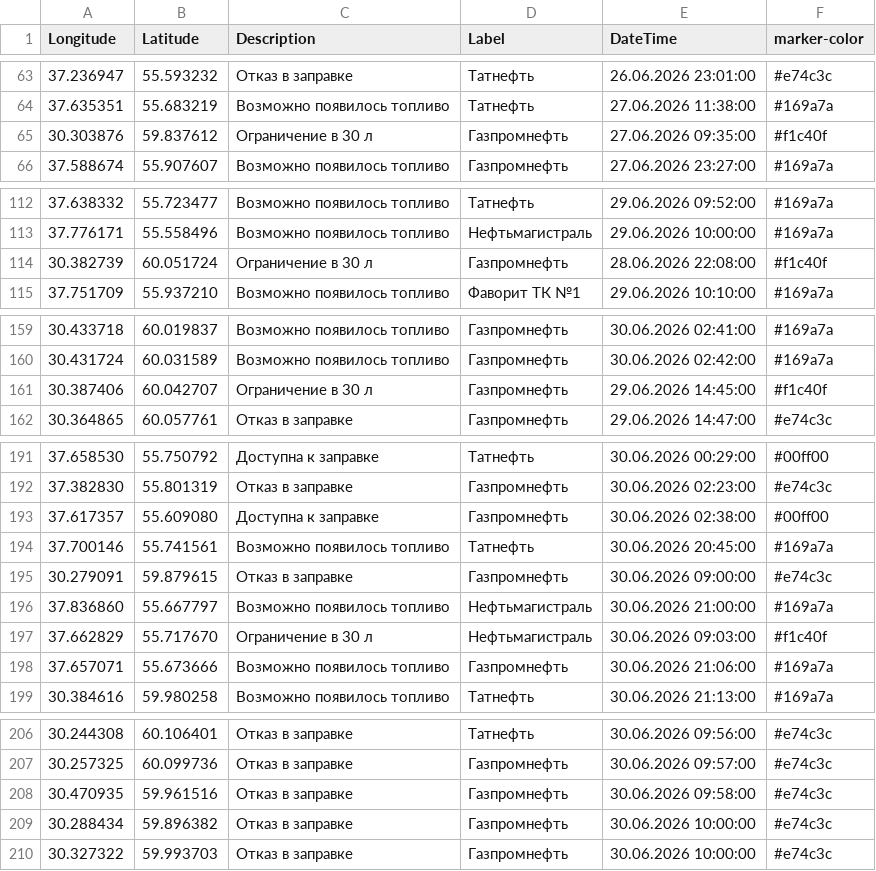
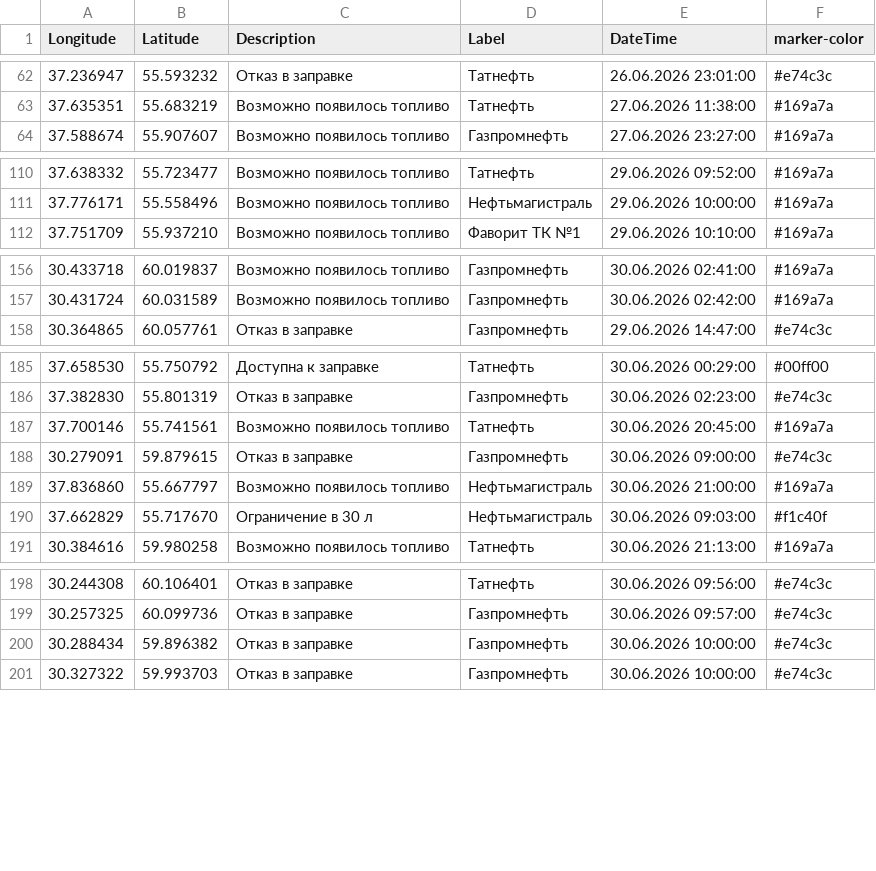
Before and after one commit to ProilKarpenko/Proil_AZS, a CSV file: data.csv, drawn as a sheet; only a part is shown, gaps mark what is left out; removed rows and columns are numbered as before the commit, all else as after; the diff covers the shown part only; the diff names each change by its address in the sheet, - before the commit and + after, or states it on an @@ line.

```diff
--- a/data.csv
+++ b/data.csv
-row 65: 30.303876 | 59.837612 | Ограничение в 30 л | Газпромнефть | 27.06.2026 09:35:00 | #f1c40f
-row 114: 30.382739 | 60.051724 | Ограничение в 30 л | Газпромнефть | 28.06.2026 22:08:00 | #f1c40f
-row 161: 30.387406 | 60.042707 | Ограничение в 30 л | Газпромнефть | 29.06.2026 14:45:00 | #f1c40f
-row 193: 37.617357 | 55.609080 | Доступна к заправке | Газпромнефть | 30.06.2026 02:38:00 | #00ff00
-row 198: 37.657071 | 55.673666 | Возможно появилось топливо | Газпромнефть | 30.06.2026 21:06:00 | #169a7a
-row 208: 30.470935 | 59.961516 | Отказ в заправке | Газпромнефть | 30.06.2026 09:58:00 | #e74c3c
```
Also changed, not shown: 11 added rows and 5 removed rows elsewhere in this file.
